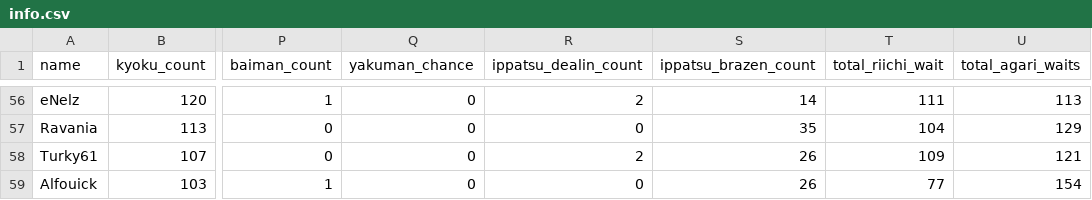
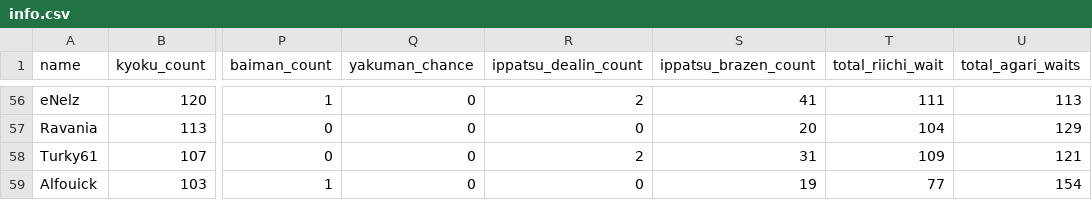
Before and after one commit to ashleney/yil-reviewer, a CSV file: info.csv, drawn as a sheet; only a part is shown, gaps mark what is left out; the diff covers the shown part only; the diff names each change by its address in the sheet, - before the commit and + after, or states it on an @@ line.

```diff
--- a/info.csv
+++ b/info.csv
-S56 (ippatsu_brazen_count): 14
+S56 (ippatsu_brazen_count): 41
-S57 (ippatsu_brazen_count): 35
+S57 (ippatsu_brazen_count): 20
-S58 (ippatsu_brazen_count): 26
+S58 (ippatsu_brazen_count): 31
-S59 (ippatsu_brazen_count): 26
+S59 (ippatsu_brazen_count): 19
```
Also changed, not shown: 1 added row, 1 removed row and 51 edited cells elsewhere in this file, yaku.csv, 1 other file.
